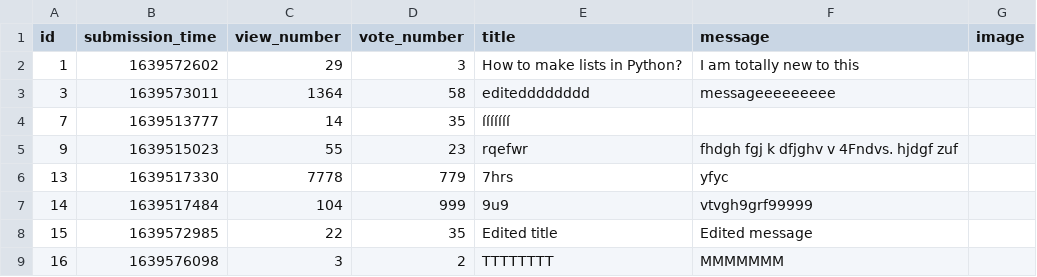
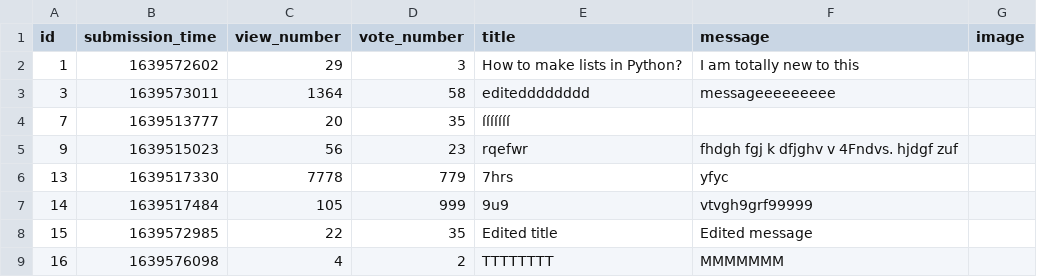
Before and after one commit to CodecoolGlobal/ask-mate-3-python-A-Bolf, a CSV file: sample_data/question.csv, drawn as a sheet.

```diff
--- a/sample_data/question.csv
+++ b/sample_data/question.csv
@@ -3,7 +3,7 @@ id,submission_time,view_number,vote_number,title,message,image
 3,1639573011,1364,58,editedddddddd,messageeeeeeeee,
-7,1639513777,14,35,ííííííí,,
-9,1639515023,55,23,rqefwr,fhdgh fgj k  dfjghv v 4Fndvs. hjdgf zuf,
+7,1639513777,20,35,ííííííí,,
+9,1639515023,56,23,rqefwr,fhdgh fgj k  dfjghv v 4Fndvs. hjdgf zuf,
 13,1639517330,7778,779,7hrs,yfyc,
-14,1639517484,104,999,9u9,vtvgh9grf99999,
+14,1639517484,105,999,9u9,vtvgh9grf99999,
 15,1639572985,22,35,Edited title,Edited message,
-16,1639576098,3,2,TTTTTTTT,MMMMMMM,
+16,1639576098,4,2,TTTTTTTT,MMMMMMM,
```
Also changed, not shown: sample_data/answer.csv, 3 other files.
